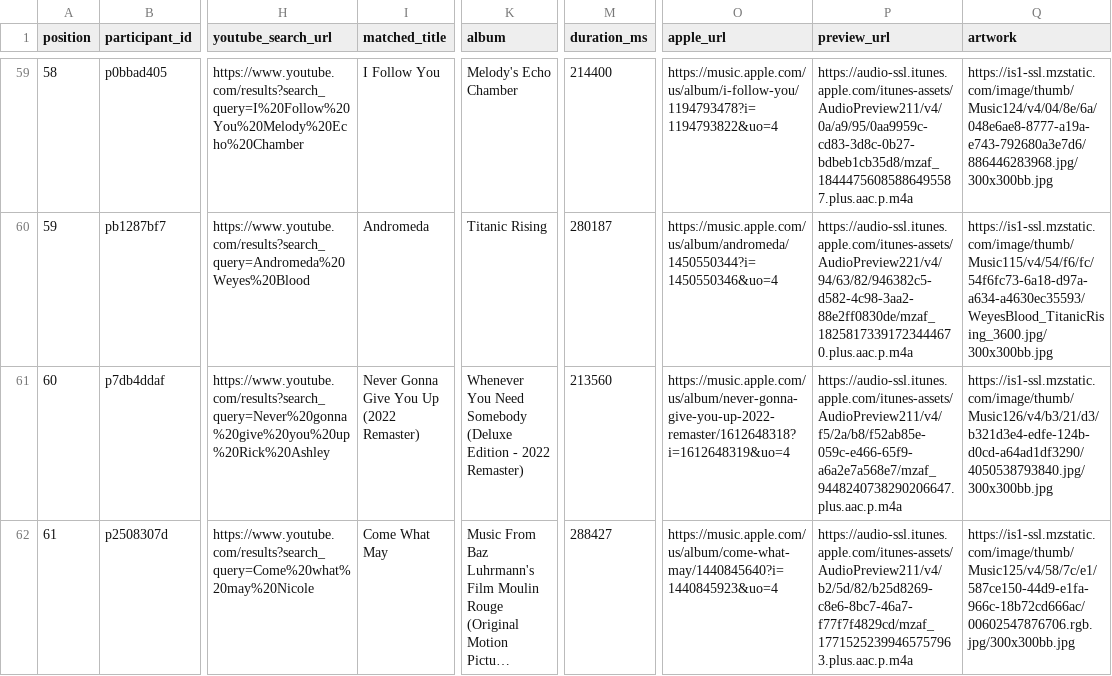
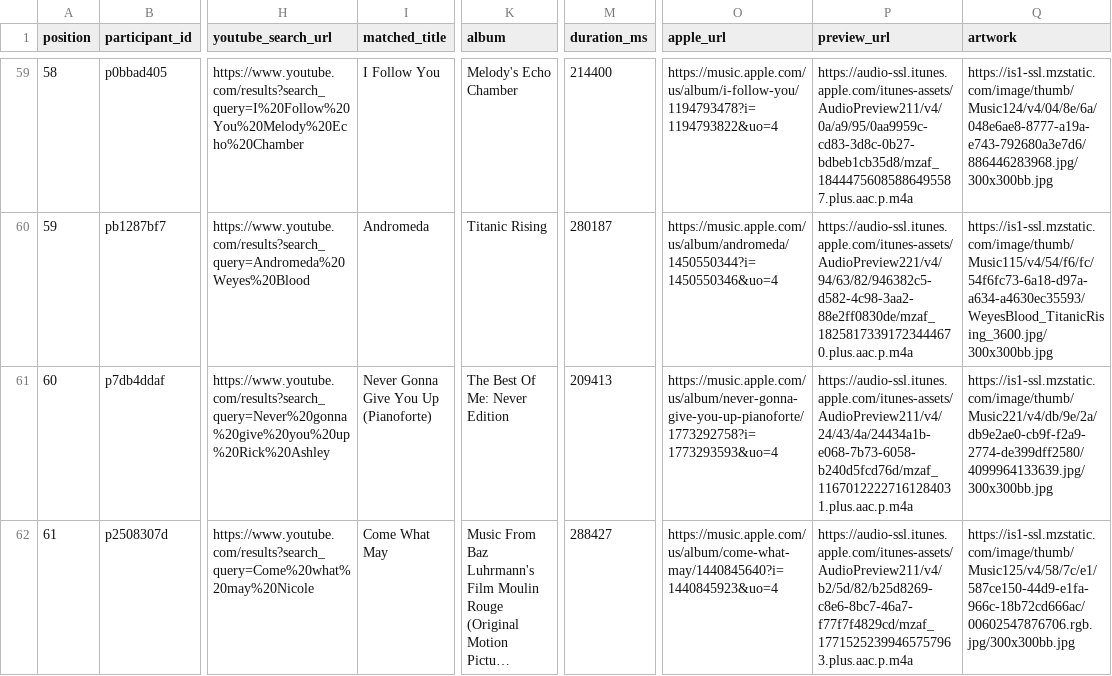
Before and after one commit to reisanar/SDIS-grad-26, a CSV file: docs/docs_data/playlist_tracks.csv, drawn as a sheet; only a part is shown, gaps mark what is left out; long unchanged cells end in …; the diff covers the shown part only; the diff names each change by its address in the sheet, - before the commit and + after, or states it on an @@ line.

```diff
--- a/docs/docs_data/playlist_tracks.csv
+++ b/docs/docs_data/playlist_tracks.csv
-I61 (matched_title): Never Gonna Give You Up (2022 Remaster)
+I61 (matched_title): Never Gonna Give You Up (Pianoforte)
-K61 (album): Whenever You Need Somebody (Deluxe Edition - 2022 Remaster)
+K61 (album): The Best Of Me: Never Edition
-M61 (duration_ms): 213560
+M61 (duration_ms): 209413
-O61 (apple_url): https://music.apple.com/us/album/never-gonna-give-you-up-2022-remaster/1612648318?i=1612648319&uo=4
+O61 (apple_url): https://music.apple.com/us/album/never-gonna-give-you-up-pianoforte/1773292758?i=1773293593&uo=4
-P61 (preview_url): https://audio-ssl.itunes.apple.com/itunes-assets/AudioPreview211/v4/f5/2a/b8/f52ab85e-059c-e466-65f9-a6a2e7a568e7/mzaf_9448240738290206647.plus.aac.p.m4a
+P61 (preview_url): https://audio-ssl.itunes.apple.com/itunes-assets/AudioPreview211/v4/24/43/4a/24434a1b-e068-7b73-6058-b240d5fcd76d/mzaf_11670122227161284031.plus.aac.p.m4a
-Q61 (artwork): https://is1-ssl.mzstatic.com/image/thumb/Music126/v4/b3/21/d3/b321d3e4-edfe-124b-d0cd-a64ad1df3290/4050538793840.jpg/300x300bb.jpg
+Q61 (artwork): https://is1-ssl.mzstatic.com/image/thumb/Music221/v4/db/9e/2a/db9e2ae0-cb9f-f2a9-2774-de399dff2580/4099964133639.jpg/300x300bb.jpg
```
Also changed, not shown: 61 edited cells elsewhere in this file, docs/docs_data/playlist_import.csv, docs_data/playlist_import.csv, 14 other files.
